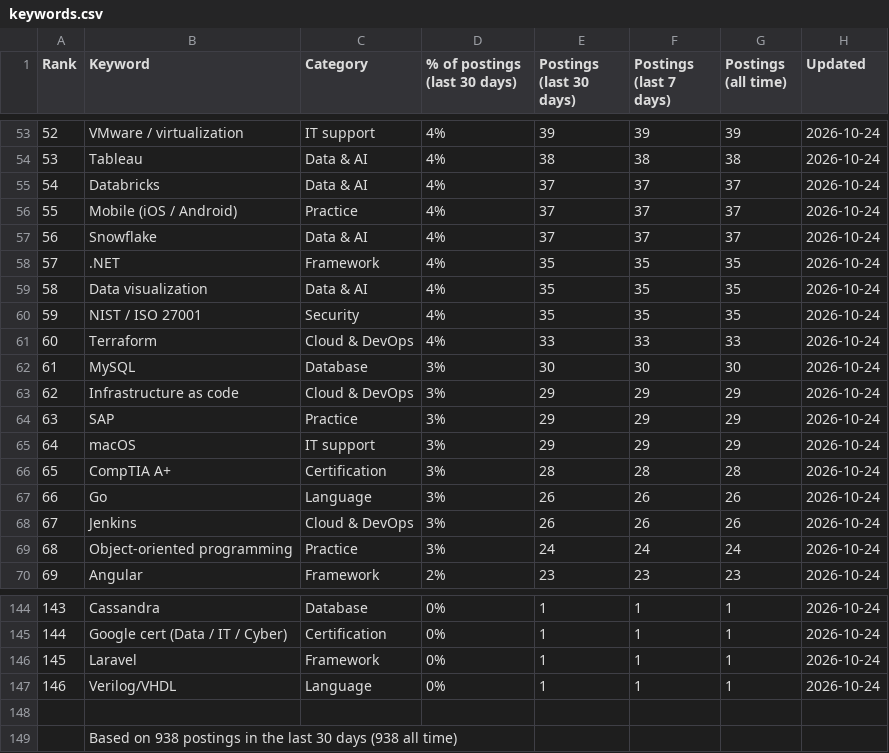
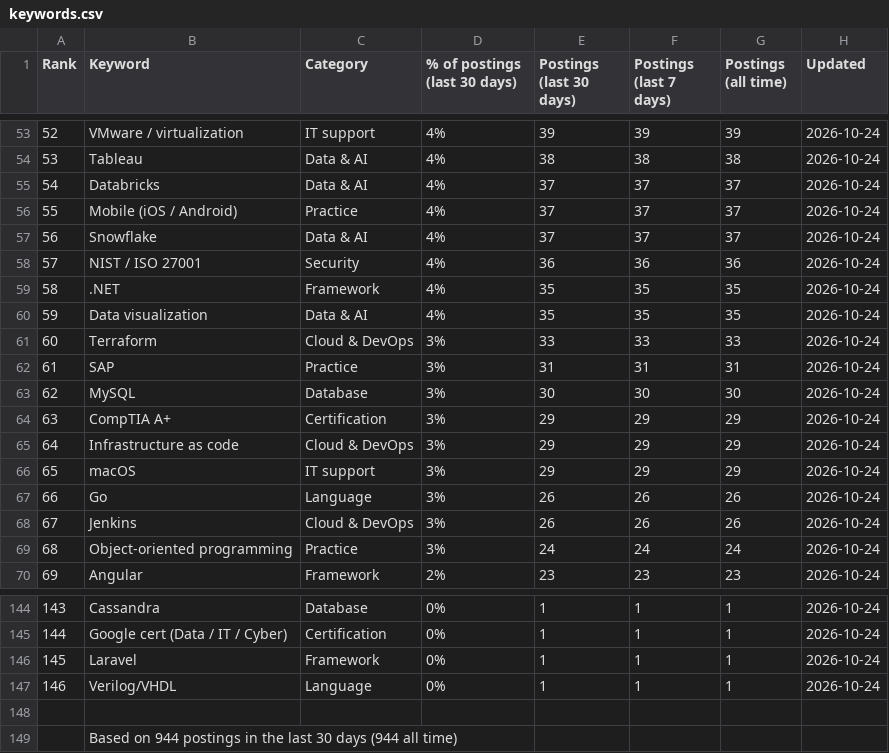
Before and after one commit to sagarh12/canada-jobs-feed, a CSV file: feed/keywords.csv, drawn as a sheet; only a part is shown, gaps mark what is left out; the diff covers the shown part only.

```diff
--- a/feed/keywords.csv
+++ b/feed/keywords.csv
@@ -57,11 +57,11 @@ Rank,Keyword,Category,% of postings (last 30 days),Postings (last 30 days),Posti
 56,Snowflake,Data & AI,4%,37,37,37,2026-10-24
-57,.NET,Framework,4%,35,35,35,2026-10-24
-58,Data visualization,Data & AI,4%,35,35,35,2026-10-24
-59,NIST / ISO 27001,Security,4%,35,35,35,2026-10-24
-60,Terraform,Cloud & DevOps,4%,33,33,33,2026-10-24
-61,MySQL,Database,3%,30,30,30,2026-10-24
-62,Infrastructure as code,Cloud & DevOps,3%,29,29,29,2026-10-24
-63,SAP,Practice,3%,29,29,29,2026-10-24
-64,macOS,IT support,3%,29,29,29,2026-10-24
-65,CompTIA A+,Certification,3%,28,28,28,2026-10-24
+57,NIST / ISO 27001,Security,4%,36,36,36,2026-10-24
+58,.NET,Framework,4%,35,35,35,2026-10-24
+59,Data visualization,Data & AI,4%,35,35,35,2026-10-24
+60,Terraform,Cloud & DevOps,3%,33,33,33,2026-10-24
+61,SAP,Practice,3%,31,31,31,2026-10-24
+62,MySQL,Database,3%,30,30,30,2026-10-24
+63,CompTIA A+,Certification,3%,29,29,29,2026-10-24
+64,Infrastructure as code,Cloud & DevOps,3%,29,29,29,2026-10-24
+65,macOS,IT support,3%,29,29,29,2026-10-24
 66,Go,Language,3%,26,26,26,2026-10-24
@@ -148,2 +148,2 @@ Rank,Keyword,Category,% of postings (last 30 days),Postings (last 30 days),Posti
 
-,Based on 938 postings in the last 30 days (938 all time)
+,Based on 944 postings in the last 30 days (944 all time)
```
Also changed, not shown: 134 edited cells elsewhere in this file, 3 other files.
